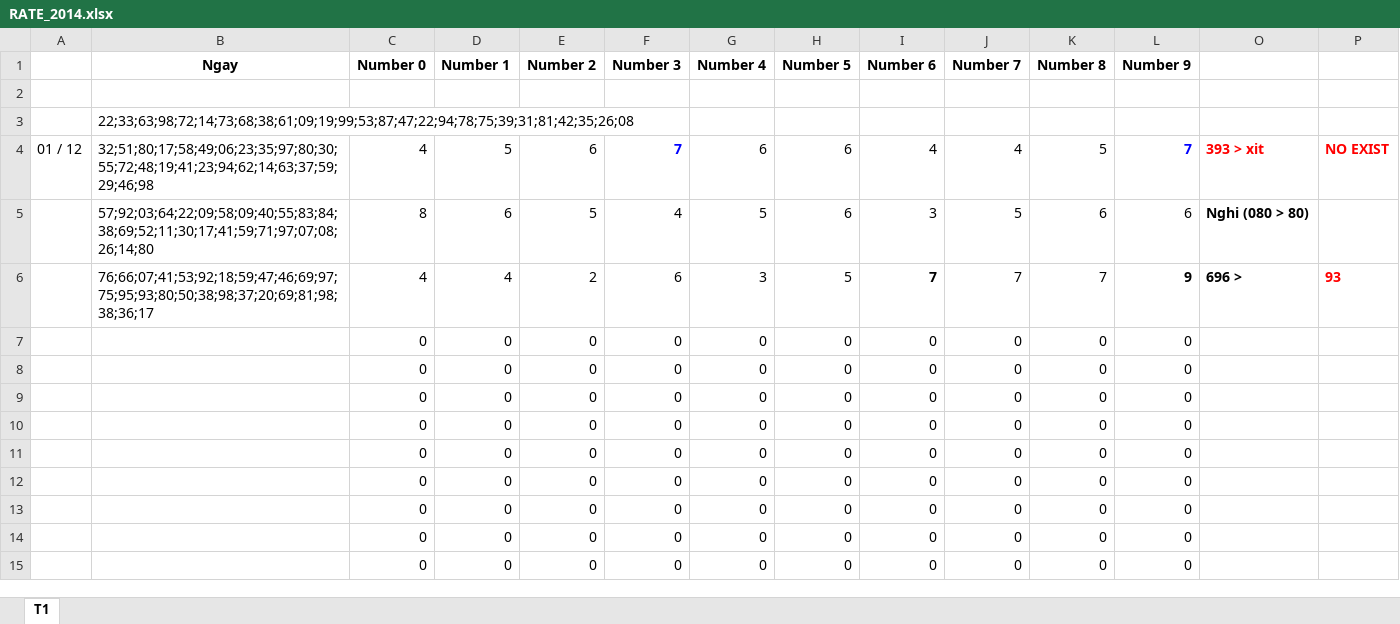
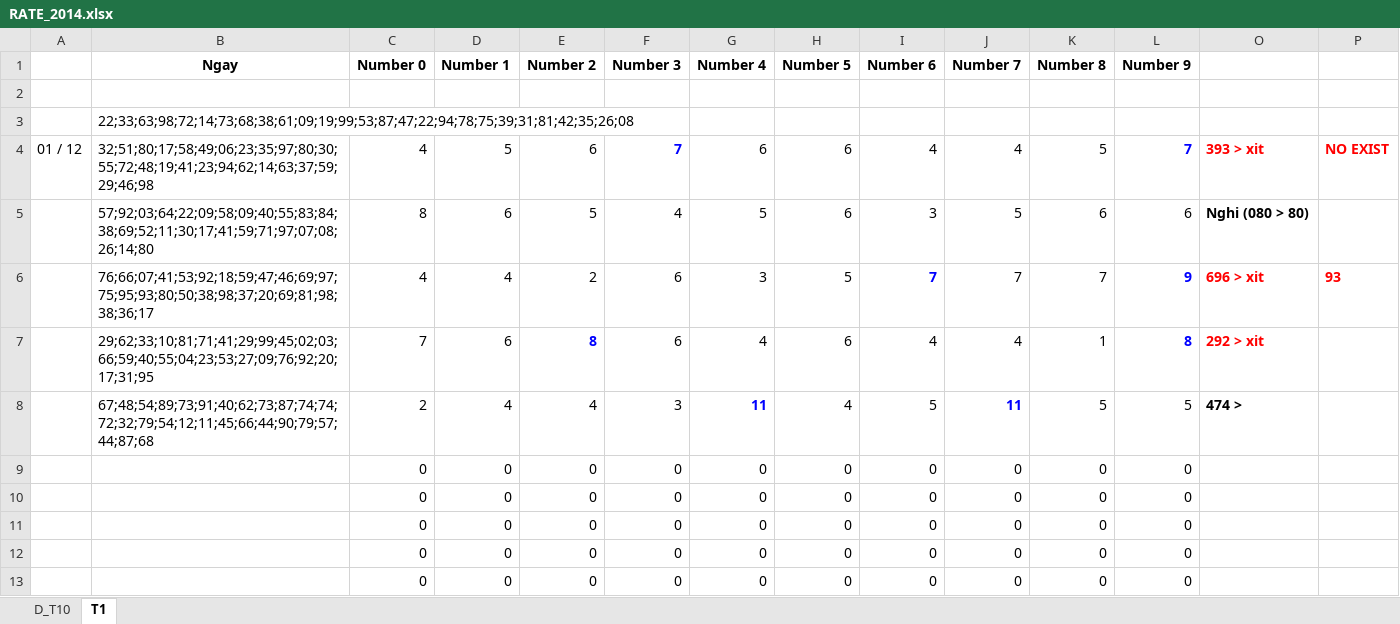
Before and after one commit to nampq/science, an Excel workbook: MakeMoney/Thong_Ke/xls/RATE_2014.xlsx, sheet T1, drawn as a sheet; only a part is shown; the shorter side is filled out with more unchanged rows; values as stored, in another font and other column widths than the file's, no borders; removed rows and columns are numbered as before the commit, all else as after; the diff names each change by its address in the sheet, - before the commit and + after, or states it on an @@ line.

```diff
--- a/MakeMoney/Thong_Ke/xls/RATE_2014.xlsx (sheet T1)
+++ b/MakeMoney/Thong_Ke/xls/RATE_2014.xlsx (sheet T1)
@@ sheet tab unhidden: D_T10 @@
-I6 text colour: black
+I6 text colour: #0000FF
-L6 text colour: black
+L6 text colour: #0000FF
-O6: 696 >
+O6: 696 > xit
-O6 text colour: black
+O6 text colour: #FF0000
-row 7:  |  | 0 | 0 | 0 | 0 | 0 | 0 | 0 | 0 | 0 | 0
-row 8:  |  | 0 | 0 | 0 | 0 | 0 | 0 | 0 | 0 | 0 | 0
+row 7:  | 29;62;33;10;81;71;41;29;99;45;02;03;66;59;40;55;04;23;53;27;09;76;92;20;17;31;95 | 7 | 6 | 8 | 6 | 4 | 6 | 4 | 4 | 1 | 8 | 292 > xit
+row 8:  | 67;48;54;89;73;91;40;62;73;87;74;74;72;32;79;54;12;11;45;66;44;90;79;57;44;87;68 | 2 | 4 | 4 | 3 | 11 | 4 | 5 | 11 | 5 | 5 | 474 >
```
Also changed, not shown: MakeMoney/Thong_Ke/xls/Cau_T2.xlsx, 12 other files.
